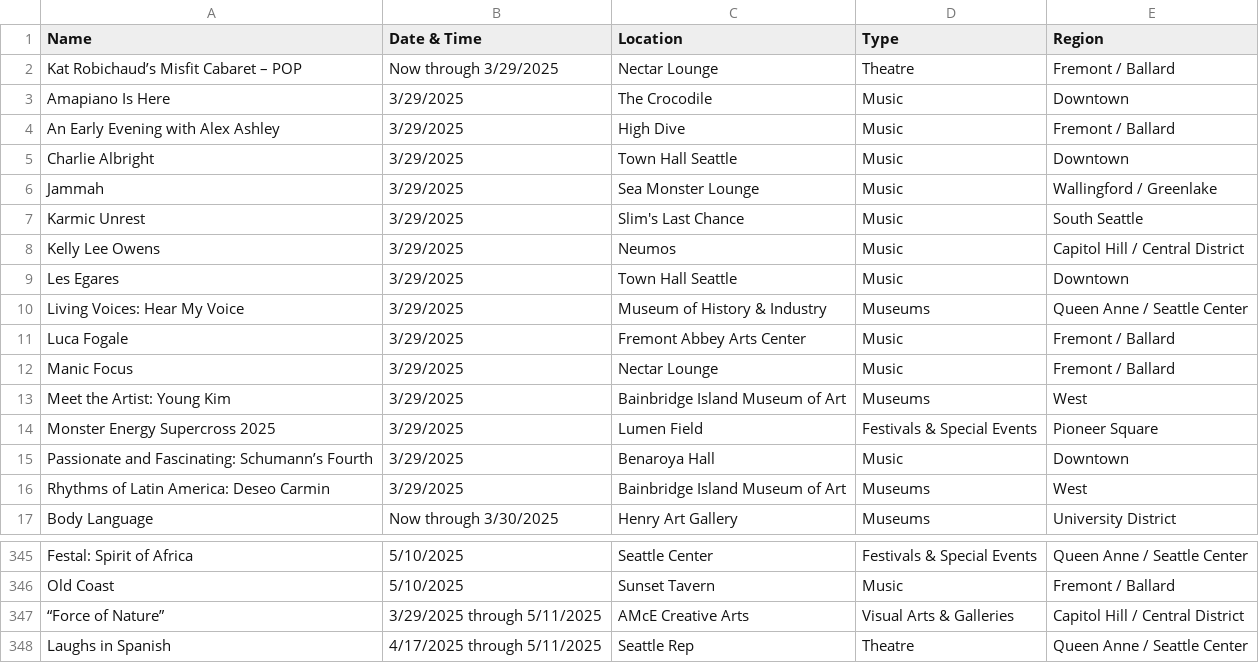
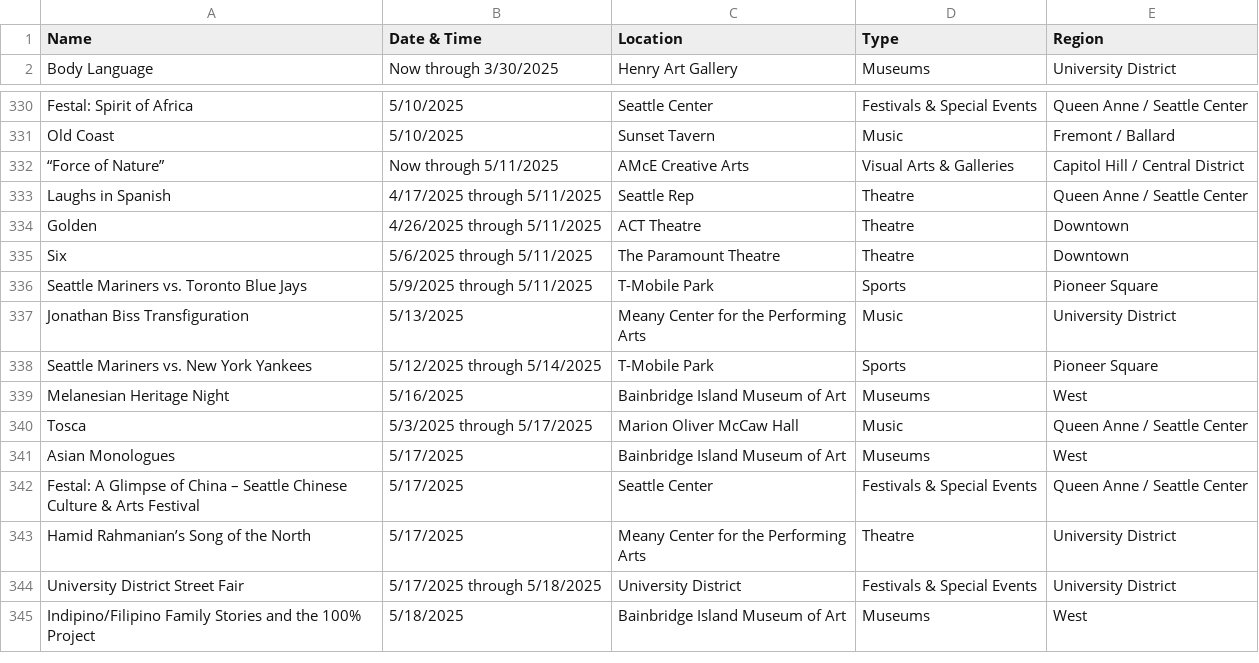
Before and after one commit to yeyfreya/TECHIN510_Lab4, a CSV file: events_basic.csv, drawn as a sheet; only a part is shown, gaps mark what is left out; the shorter side is filled out with more unchanged rows; the diff covers the shown part only.

```diff
--- a/events_basic.csv
+++ b/events_basic.csv
@@ -1,17 +1,2 @@
 Name,Date & Time,Location,Type,Region
-Kat Robichaud’s Misfit Cabaret – POP,Now through 3/29/2025,Nectar Lounge,Theatre,Fremont / Ballard
-Amapiano Is Here,3/29/2025,The Crocodile,Music,Downtown
-An Early Evening with Alex Ashley,3/29/2025,High Dive,Music,Fremont / Ballard
-Charlie Albright,3/29/2025,Town Hall Seattle,Music,Downtown
-Jammah,3/29/2025,Sea Monster Lounge,Music,Wallingford / Greenlake
-Karmic Unrest,3/29/2025,Slim's Last Chance,Music,South Seattle
-Kelly Lee Owens,3/29/2025,Neumos,Music,Capitol Hill / Central District
-Les Egares,3/29/2025,Town Hall Seattle,Music,Downtown
-Living Voices: Hear My Voice,3/29/2025,Museum of History & Industry,Museums,Queen Anne / Seattle Center
-Luca Fogale,3/29/2025,Fremont Abbey Arts Center,Music,Fremont / Ballard
-Manic Focus,3/29/2025,Nectar Lounge,Music,Fremont / Ballard
-Meet the Artist: Young Kim,3/29/2025,Bainbridge Island Museum of Art,Museums,West
-Monster Energy Supercross 2025,3/29/2025,Lumen Field,Festivals & Special Events,Pioneer Square
-Passionate and Fascinating: Schumann’s Fourth,3/29/2025,Benaroya Hall,Music,Downtown
-Rhythms of Latin America: Deseo Carmin,3/29/2025,Bainbridge Island Museum of Art,Museums,West
 Body Language,Now through 3/30/2025,Henry Art Gallery,Museums,University District
@@ -346,3 +331,3 @@ Festal: Spirit of Africa,5/10/2025,Seattle Center,Festivals & Special Events,Que
 Old Coast,5/10/2025,Sunset Tavern,Music,Fremont / Ballard
-“Force of Nature”,3/29/2025 through 5/11/2025,AMcE Creative Arts,Visual Arts & Galleries,Capitol Hill / Central District
+“Force of Nature”,Now through 5/11/2025,AMcE Creative Arts,Visual Arts & Galleries,Capitol Hill / Central District
 Laughs in Spanish,4/17/2025 through 5/11/2025,Seattle Rep,Theatre,Queen Anne / Seattle Center
```
Also changed, not shown: 15 added rows elsewhere in this file, events.csv, events_latlon.csv.
